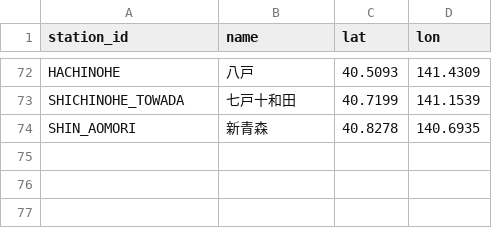
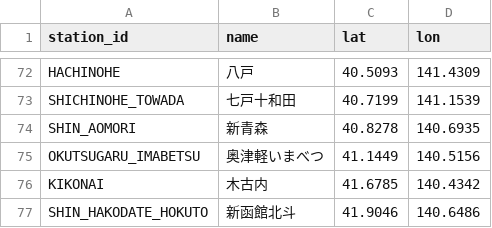
Before and after one commit to tetsuhagi/tetsudou-map-jp, a CSV file: data/stations.csv, drawn as a sheet; only a part is shown, gaps mark what is left out; the diff names each change by its address in the sheet, - before the commit and + after, or states it on an @@ line.

```diff
--- a/data/stations.csv
+++ b/data/stations.csv
+row 75: OKUTSUGARU_IMABETSU | 奥津軽いまべつ | 41.1449 | 140.5156
+row 76: KIKONAI | 木古内 | 41.6785 | 140.4342
+row 77: SHIN_HAKODATE_HOKUTO | 新函館北斗 | 41.9046 | 140.6486
```
Also changed, not shown: data/routes.csv, 4 other files.
